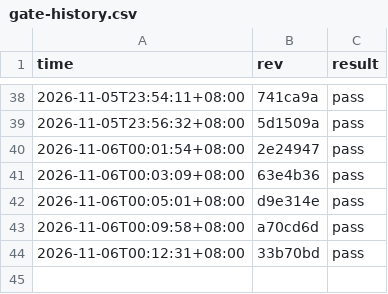
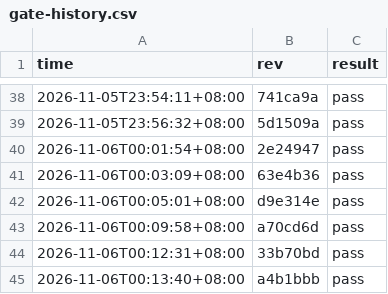
Before and after one commit to stu93814ai-Arron/semantic-defense, a CSV file: .ci/gate-history.csv, drawn as a sheet; only a part is shown, gaps mark what is left out; the diff names each change by its address in the sheet, - before the commit and + after, or states it on an @@ line.

```diff
--- a/.ci/gate-history.csv
+++ b/.ci/gate-history.csv
+row 45: 2026-11-06T00:13:40+08:00 | a4b1bbb | pass
```
Also changed, not shown: 2 other files.
